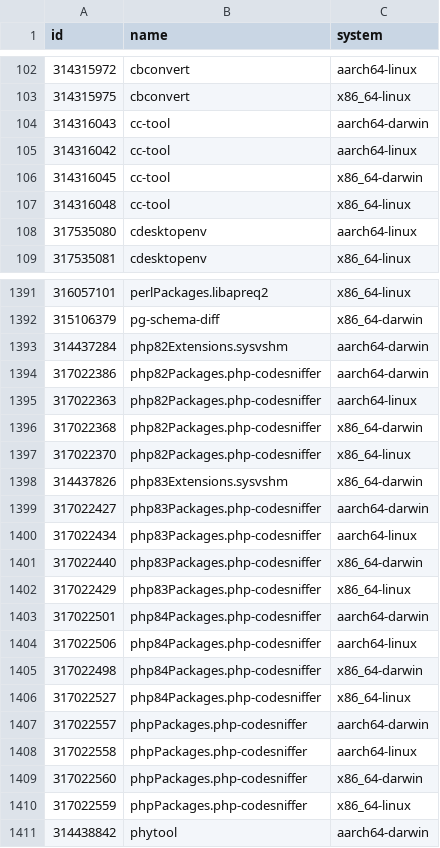
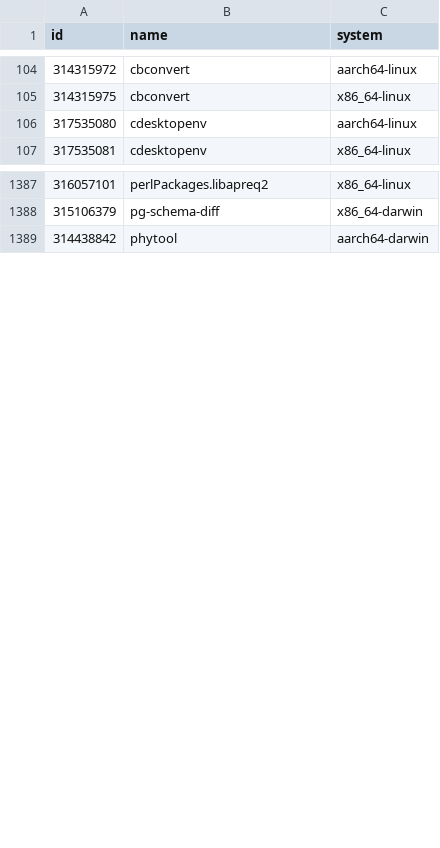
Before and after one commit to Sigmanificient/nixpkgs-failure-notify, a CSV file: results/2-failures.csv, drawn as a sheet; only a part is shown, gaps mark what is left out; removed rows and columns are numbered as before the commit, all else as after; the diff covers the shown part only; the diff names each change by its address in the sheet, - before the commit and + after, or states it on an @@ line.

```diff
--- a/results/2-failures.csv
+++ b/results/2-failures.csv
-row 104: 314316043 | cc-tool | aarch64-darwin
-row 105: 314316042 | cc-tool | aarch64-linux
-row 106: 314316045 | cc-tool | x86_64-darwin
-row 107: 314316048 | cc-tool | x86_64-linux
-row 1393: 314437284 | php82Extensions.sysvshm | aarch64-darwin
-row 1394: 317022386 | php82Packages.php-codesniffer | aarch64-darwin
-row 1395: 317022363 | php82Packages.php-codesniffer | aarch64-linux
-row 1396: 317022368 | php82Packages.php-codesniffer | x86_64-darwin
-row 1397: 317022370 | php82Packages.php-codesniffer | x86_64-linux
-row 1398: 314437826 | php83Extensions.sysvshm | x86_64-darwin
-row 1399: 317022427 | php83Packages.php-codesniffer | aarch64-darwin
-row 1400: 317022434 | php83Packages.php-codesniffer | aarch64-linux
-row 1401: 317022440 | php83Packages.php-codesniffer | x86_64-darwin
-row 1402: 317022429 | php83Packages.php-codesniffer | x86_64-linux
-row 1403: 317022501 | php84Packages.php-codesniffer | aarch64-darwin
-row 1404: 317022506 | php84Packages.php-codesniffer | aarch64-linux
-row 1405: 317022498 | php84Packages.php-codesniffer | x86_64-darwin
-row 1406: 317022527 | php84Packages.php-codesniffer | x86_64-linux
-row 1407: 317022557 | phpPackages.php-codesniffer | aarch64-darwin
-row 1408: 317022558 | phpPackages.php-codesniffer | aarch64-linux
-row 1409: 317022560 | phpPackages.php-codesniffer | x86_64-darwin
-row 1410: 317022559 | phpPackages.php-codesniffer | x86_64-linux
```
Also changed, not shown: 7 added rows, 22 removed rows and 1 edited cell elsewhere in this file, results/3-failures-aarch64-darwin.csv, results/3-failures-aarch64-linux.csv, 4 other files.
